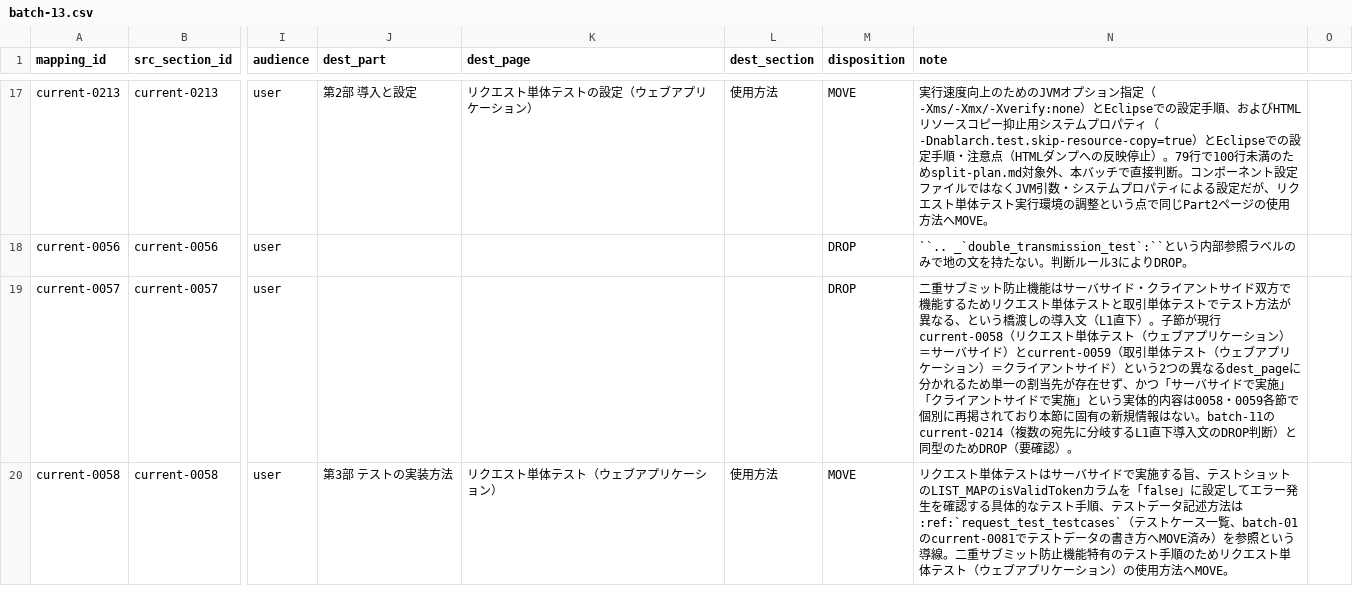
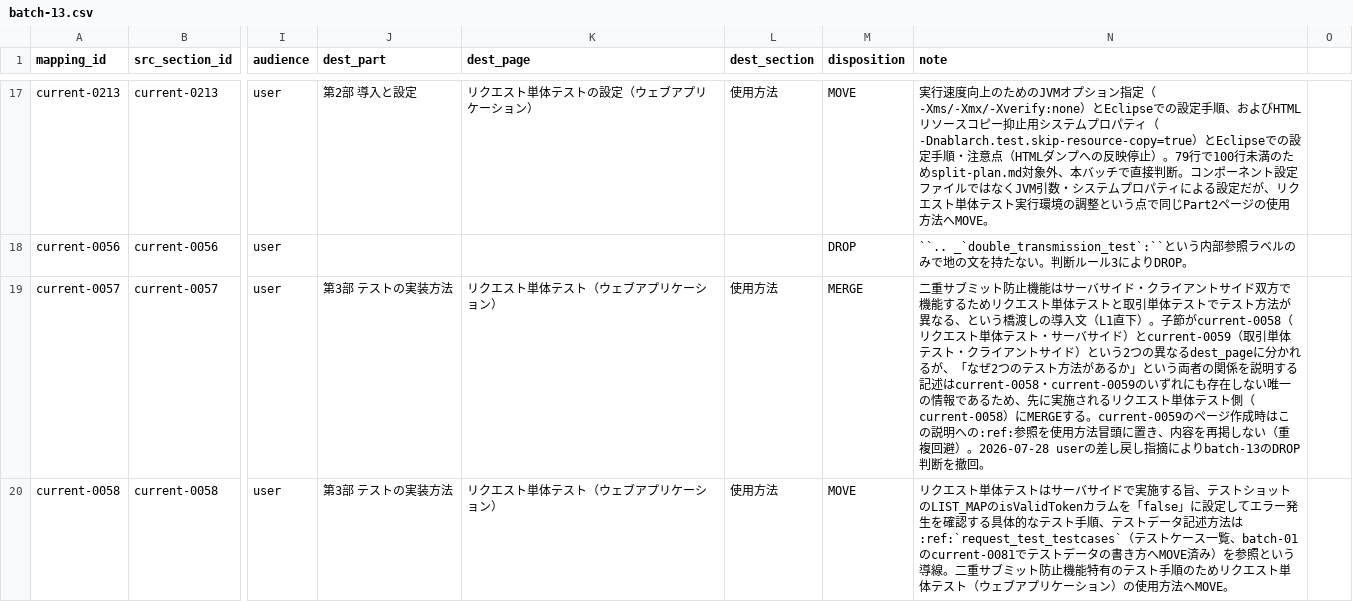
Before and after one commit to nablarch/nablarch-document, a CSV file: .rn/20260724-ntf-yaml-support/mapping/_batch/batch-13.csv, drawn as a sheet; only a part is shown, gaps mark what is left out; the diff covers the shown part only; the diff names each change by its address in the sheet, - before the commit and + after, or states it on an @@ line.

```diff
--- a/.rn/20260724-ntf-yaml-support/mapping/_batch/batch-13.csv
+++ b/.rn/20260724-ntf-yaml-support/mapping/_batch/batch-13.csv
-J19 (dest_part): (empty)
+J19 (dest_part): 第3部 テストの実装方法
-K19 (dest_page): (empty)
+K19 (dest_page): リクエスト単体テスト（ウェブアプリケーション）
-L19 (dest_section): (empty)
+L19 (dest_section): 使用方法
-M19 (disposition): DROP
+M19 (disposition): MERGE
-N19 (note): …。子節が現行current-0058（リクエスト単体テスト（ウェブアプリケーション）＝サーバサイド）とcurrent-0059（取引単体テスト（ウェブアプリケーション）＝クライアントサイド）という2つの異なるdest_pageに分かれるため単一の割当先が存在せず、かつ「サーバサイドで実施」「クライアントサイドで実施」という実体的内容は0058・0059各節で個別に再掲されており本節に固有の新規情報はない。batch-11のcurrent-0214（複数の宛先に分岐するL1直下導入文のDROP判断）と同型のためDROP（要確認）。
+N19 (note): …。子節がcurrent-0058（リクエスト単体テスト・サーバサイド）とcurrent-0059（取引単体テスト・クライアントサイド）という2つの異なるdest_pageに分かれるが、「なぜ2つのテスト方法があるか」という両者の関係を説明する記述はcurrent-0058・current-0059のいずれにも存在しない唯一の情報であるため、先に実施されるリクエスト単体テスト側（current-0058）にMERGEする。current-0059のページ作成時はこの説明への:ref:参照を使用方法冒頭に置き、内容を再掲しない（重複回避）。2026-07-28 userの差し戻し指摘によりbatch-13のDROP判断を撤回。
```
Also changed, not shown: 3 edited cells elsewhere in this file, .rn/20260724-ntf-yaml-support/mapping/_batch/batch-02.csv, .rn/20260724-ntf-yaml-support/mapping/_batch/batch-03.csv, 9 other files.
